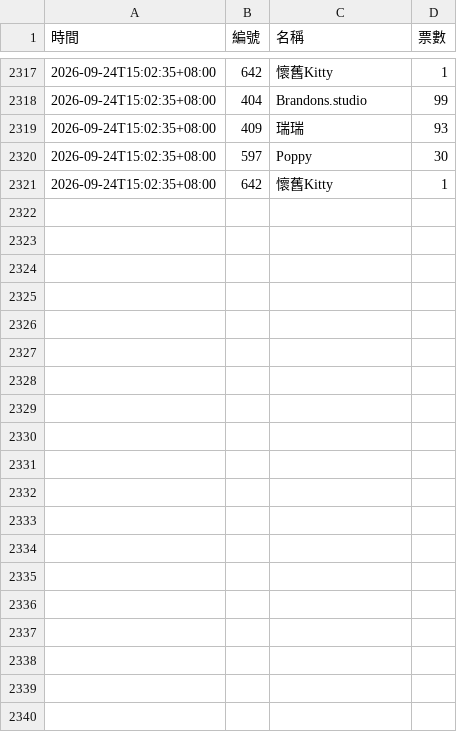
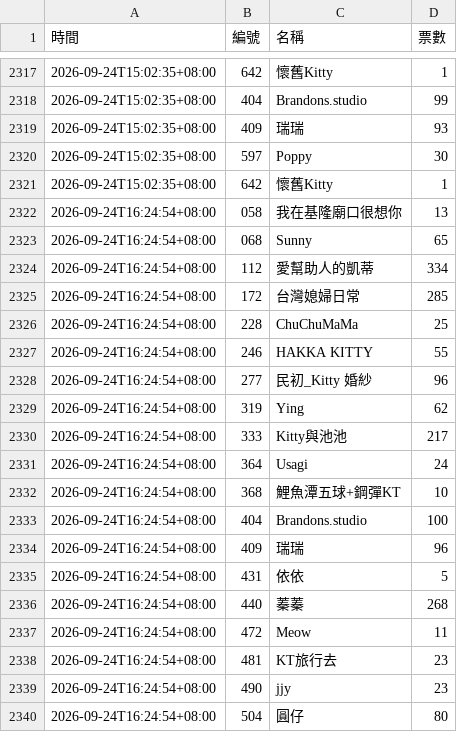
Before and after one commit to BrandonYang1203/KY-tracker, a CSV file: data/2026-09.csv, drawn as a sheet; only a part is shown, gaps mark what is left out; the diff covers the shown part only; the diff names each change by its address in the sheet, - before the commit and + after, or states it on an @@ line.

```diff
--- a/data/2026-09.csv
+++ b/data/2026-09.csv
+row 2322: 2026-09-24T16:24:54+08:00 | 058 | 我在基隆廟口很想你 | 13
+row 2323: 2026-09-24T16:24:54+08:00 | 068 | Sunny | 65
+row 2324: 2026-09-24T16:24:54+08:00 | 112 | 愛幫助人的凱蒂 | 334
+row 2325: 2026-09-24T16:24:54+08:00 | 172 | 台灣媳婦日常 | 285
+row 2326: 2026-09-24T16:24:54+08:00 | 228 | ChuChuMaMa | 25
+row 2327: 2026-09-24T16:24:54+08:00 | 246 | HAKKA KITTY | 55
+row 2328: 2026-09-24T16:24:54+08:00 | 277 | 民初_Kitty 婚紗 | 96
+row 2329: 2026-09-24T16:24:54+08:00 | 319 | Ying | 62
+row 2330: 2026-09-24T16:24:54+08:00 | 333 | Kitty與池池 | 217
+row 2331: 2026-09-24T16:24:54+08:00 | 364 | Usagi | 24
+row 2332: 2026-09-24T16:24:54+08:00 | 368 | 鯉魚潭五球+鋼彈KT | 10
+row 2333: 2026-09-24T16:24:54+08:00 | 404 | Brandons.studio | 100
+row 2334: 2026-09-24T16:24:54+08:00 | 409 | 瑞瑞 | 96
+row 2335: 2026-09-24T16:24:54+08:00 | 431 | 依依 | 5
+row 2336: 2026-09-24T16:24:54+08:00 | 440 | 蓁蓁 | 268
+row 2337: 2026-09-24T16:24:54+08:00 | 472 | Meow | 11
+row 2338: 2026-09-24T16:24:54+08:00 | 481 | KT旅行去 | 23
+row 2339: 2026-09-24T16:24:54+08:00 | 490 | jjy | 23
+row 2340: 2026-09-24T16:24:54+08:00 | 504 | 圓仔 | 80
```
Also changed, not shown: 21 added rows elsewhere in this file, 1 other file.
